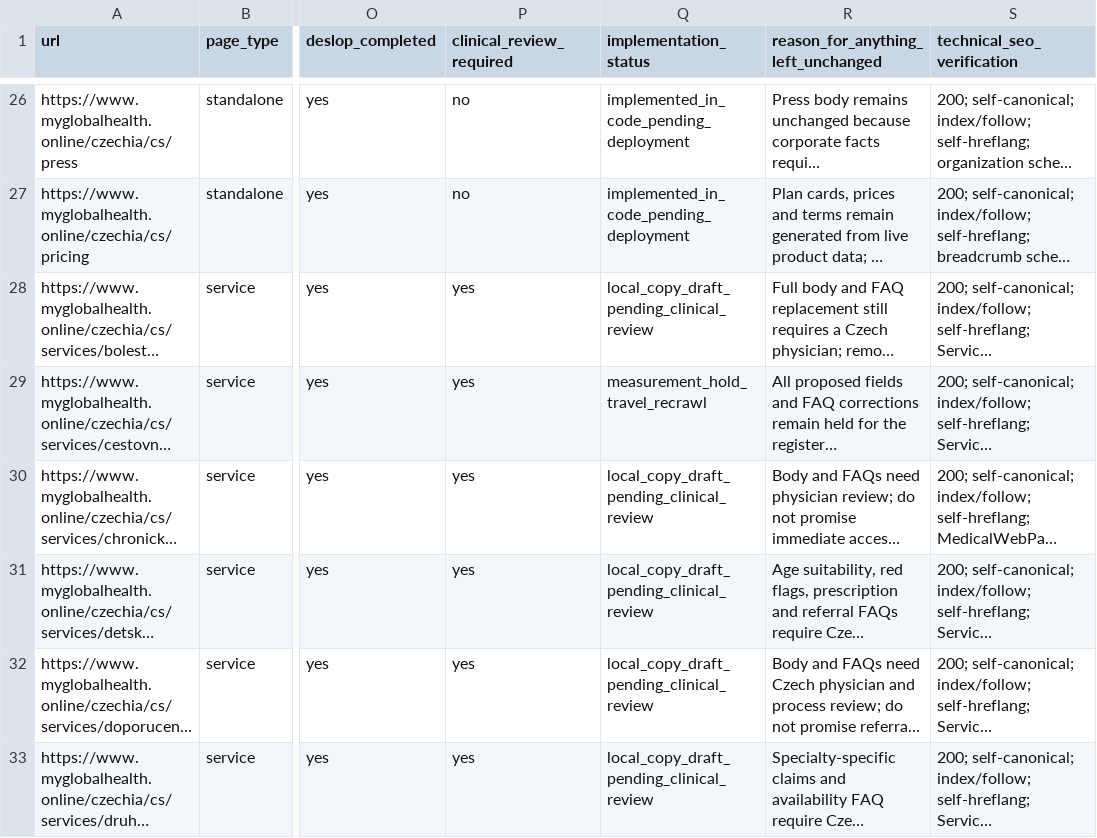
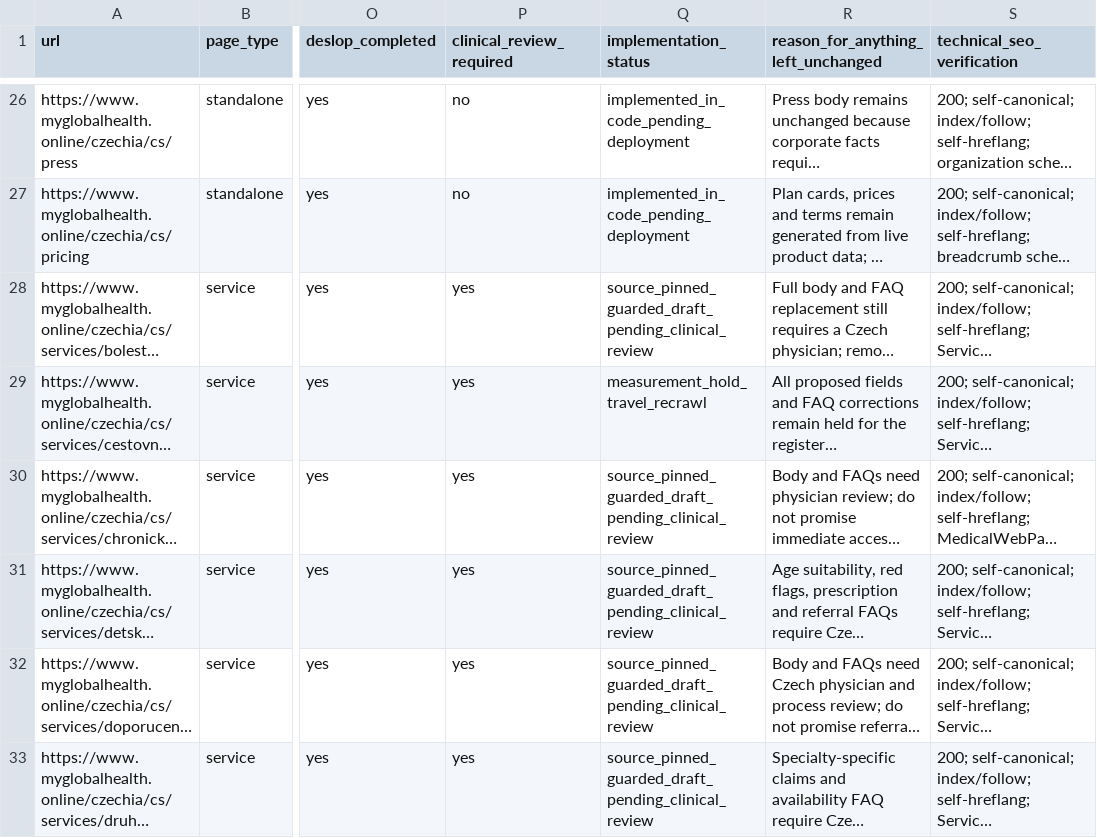
Before and after one commit to myglobalhealthonline/global-health-website, a CSV file: seo/czechia/page-by-page-completion-matrix.csv, drawn as a sheet; only a part is shown, gaps mark what is left out; long unchanged cells end in …; the diff covers the shown part only; the diff names each change by its address in the sheet, - before the commit and + after, or states it on an @@ line.

```diff
--- a/seo/czechia/page-by-page-completion-matrix.csv
+++ b/seo/czechia/page-by-page-completion-matrix.csv
-Q28 (implementation_status): local_copy_draft_pending_clinical_review
+Q28 (implementation_status): source_pinned_guarded_draft_pending_clinical_review
-Q30:Q33 (implementation_status): local_copy_draft_pending_clinical_review
+Q30:Q33 (implementation_status): source_pinned_guarded_draft_pending_clinical_review
```
Also changed, not shown: 28 edited cells elsewhere in this file, seo/czechia/clinical-review-register.csv, 22 other files.
